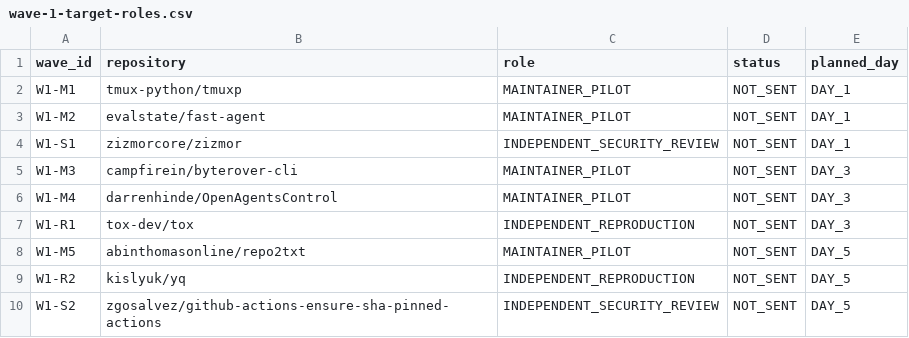
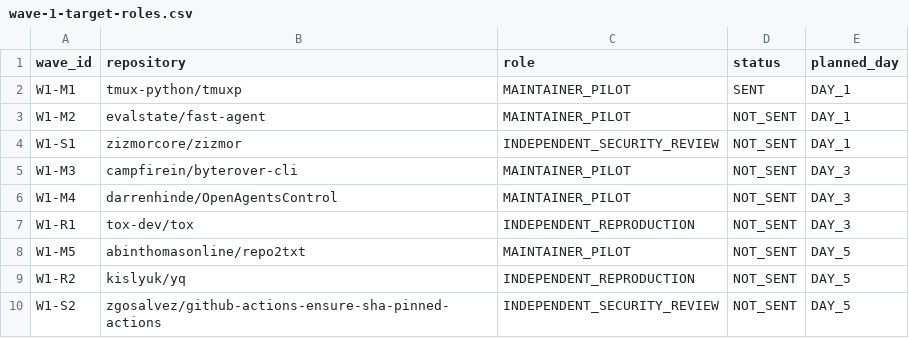
Before and after one commit to kodlbegiko/agent-completion-ledger, a CSV file: research/external-validation/wave-1-target-roles.csv, drawn as a sheet.

Commit message:
research: mark W1-M1 sent

```diff
--- a/research/external-validation/wave-1-target-roles.csv
+++ b/research/external-validation/wave-1-target-roles.csv
@@ -1,3 +1,3 @@
 wave_id,repository,role,status,planned_day
-W1-M1,tmux-python/tmuxp,MAINTAINER_PILOT,NOT_SENT,DAY_1
+W1-M1,tmux-python/tmuxp,MAINTAINER_PILOT,SENT,DAY_1
 W1-M2,evalstate/fast-agent,MAINTAINER_PILOT,NOT_SENT,DAY_1
```
